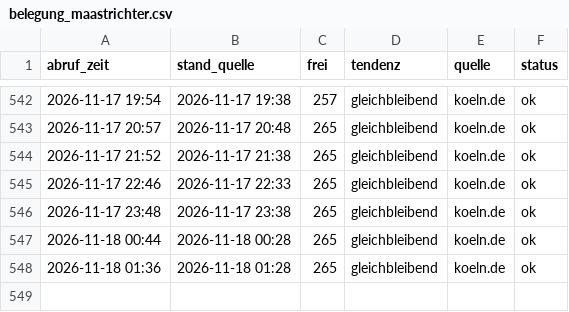
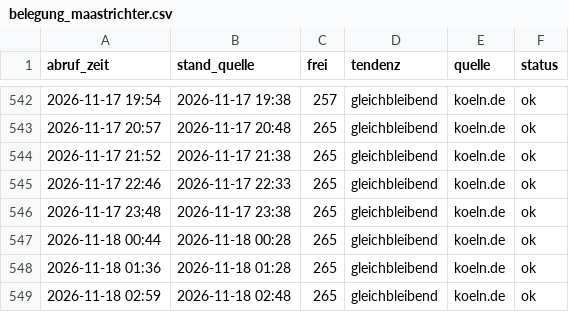
Before and after one commit to lukaswfls/ErfassungParkhaus, a CSV file: daten/belegung_maastrichter.csv, drawn as a sheet; only a part is shown, gaps mark what is left out.

```diff
--- a/daten/belegung_maastrichter.csv
+++ b/daten/belegung_maastrichter.csv
@@ -548 +548,2 @@ abruf_zeit,stand_quelle,frei,tendenz,quelle,status
 2026-11-18 01:36,2026-11-18 01:28,265,gleichbleibend,koeln.de,ok
+2026-11-18 02:59,2026-11-18 02:48,265,gleichbleibend,koeln.de,ok
```
